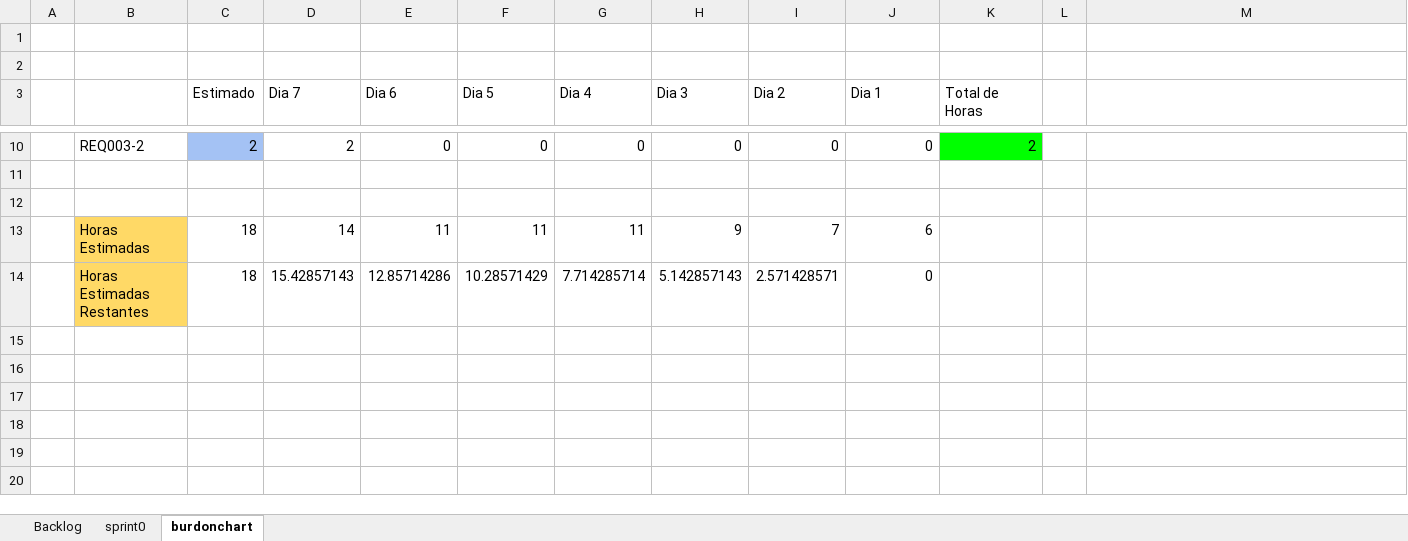
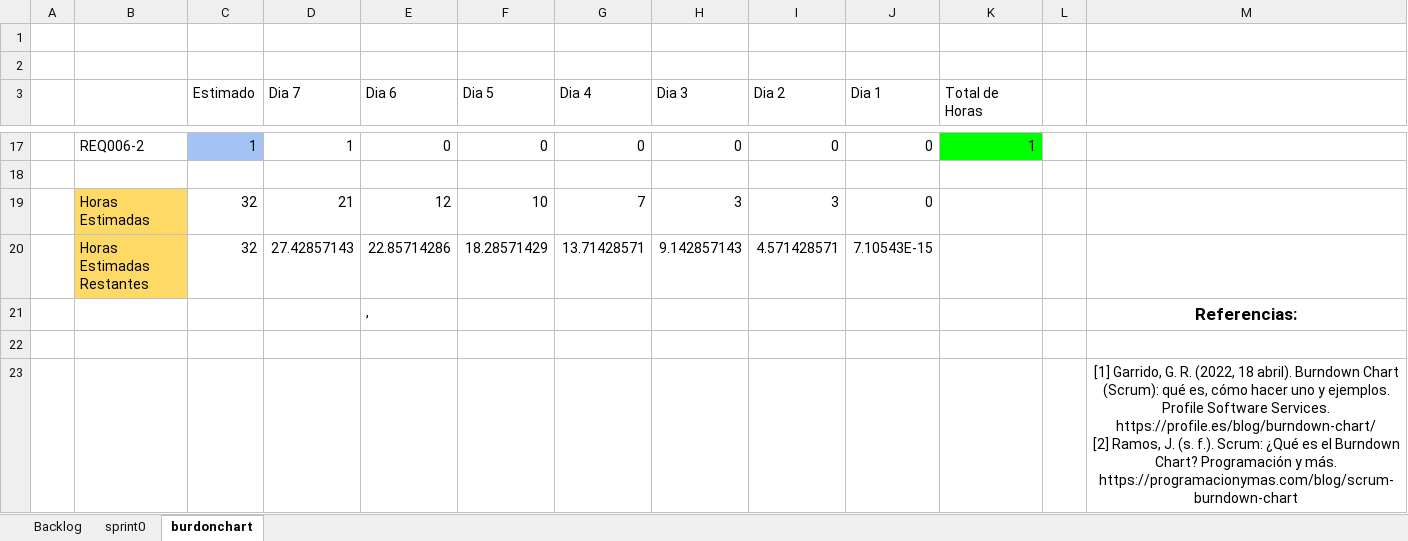
Before and after one commit to jorgera10/8311_G4_ADSW, an Excel workbook: PREGAME/1. ELICITACION/1.6 Backlog/G4_Backlog_V.2.0.xlsx, sheet burdonchart, drawn as a sheet; only a part is shown, gaps mark what is left out; values as stored, in another font and other column widths than the file's, no borders; charts and pictures and table styles not drawn; removed rows and columns are numbered as before the commit, all else as after; ↵ is a line break in a cell; the diff covers the shown part only; the diff names each change by its address in the sheet, - before the commit and + after, or states it on an @@ line.

```diff
--- a/PREGAME/1. ELICITACION/1.6 Backlog/G4_Backlog_V.2.0.xlsx (sheet burdonchart)
+++ b/PREGAME/1. ELICITACION/1.6 Backlog/G4_Backlog_V.2.0.xlsx (sheet burdonchart)
-B17: REQ003-2
+B17: REQ006-2
-C17 (Estimado): 2
+C17 (Estimado): 1
-D17 (Dia 7): 2
+D17 (Dia 7): 1
-K17 (Total de Horas): 2
+K17 (Total de Horas): 1
+row 19:  | Horas Estimadas | 32 | 21 | 12 | 10 | 7 | 3 | 3 | 0
+row 20:  | Horas Estimadas ↵ Restantes | 32 | 27.42857143 | 22.85714286 | 18.28571429 | 13.71428571 | 9.142857143 | 4.571428571 | 7.10543E-15
+row 21:  |  |  |  | , |  |  |  |  |  |  |  | Referencias:
-row 13:  | Horas Estimadas | 18 | 14 | 11 | 11 | 11 | 9 | 7 | 6
-row 14:  | Horas Estimadas ↵ Restantes | 18 | 15.42857143 | 12.85714286 | 10.28571429 | 7.714285714 | 5.142857143 | 2.571428571 | 0
+row 23:  |  |  |  |  |  |  |  |  |  |  |  | [1] Garrido, G. R. (2022, 18 abril). Burndown Chart (Scrum): qué es, cómo hacer uno y ejemplos. Profile Software Services. https://profile.es/blog/burndown-chart/ ↵ [2] Ramos, J. (s. f.). Scrum: ¿Qué es el Burndown Chart? Programación y más. https://programacionymas.com/blog/scrum-burndown-chart
```
Also changed, not shown: 7 added rows, 22 edited cells and cell formats elsewhere in this sheet, sheet sprint0, sheet Backlog, formulas that keep their value, charts or pictures.
